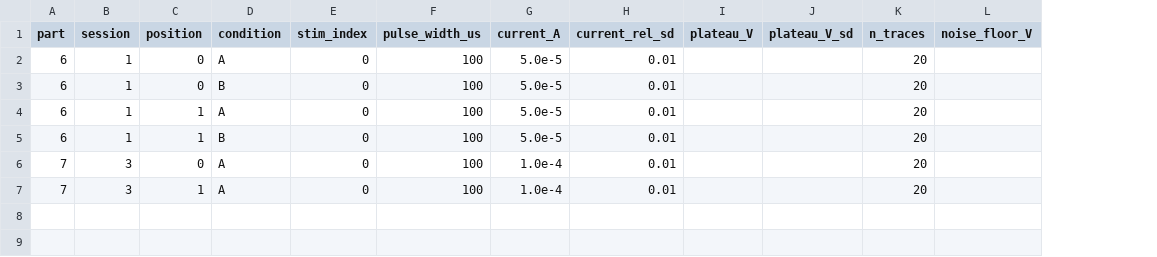
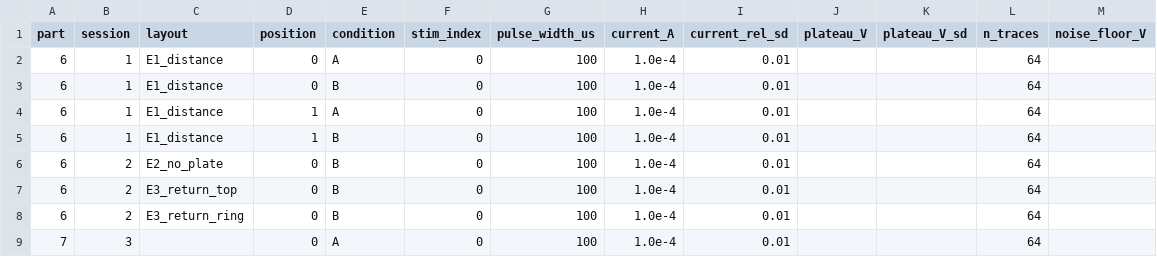
Before and after one commit to Yashwin3115/ISEF---Field-Propagation, a CSV file: notes/phantom_measurements_template.csv, drawn as a sheet; removed rows and columns are numbered as before the commit, all else as after; the diff names each change by its address in the sheet, - before the commit and + after, or states it on an @@ line.

Commit message:
Nov 15: phantom layouts, prediction bands, pass criteria, CPE interface, scope loader, anisotropic block (39 tests)

```diff
--- a/notes/phantom_measurements_template.csv
+++ b/notes/phantom_measurements_template.csv
+column C (layout), rows 2-5: all E1_distance
-H2:H5 (current_A): 5.0e-5
+H2:H5 (current_A): 1.0e-4
-L2:L5 (n_traces): 20
+L2:L5 (n_traces): 64
+row 6: 6 | 2 | E2_no_plate | 0 | B | 0 | 100 | 1.0e-4 | 0.01 |  |  | 64
+row 7: 6 | 2 | E3_return_top | 0 | B | 0 | 100 | 1.0e-4 | 0.01 |  |  | 64
+row 8: 6 | 2 | E3_return_ring | 0 | B | 0 | 100 | 1.0e-4 | 0.01 |  |  | 64
-L9 (n_traces): 20
+L9 (n_traces): 64
-row 7: 7 | 3 | 1 | A | 0 | 100 | 1.0e-4 | 0.01 |  |  | 20
```
Also changed, not shown: 32 other files.
